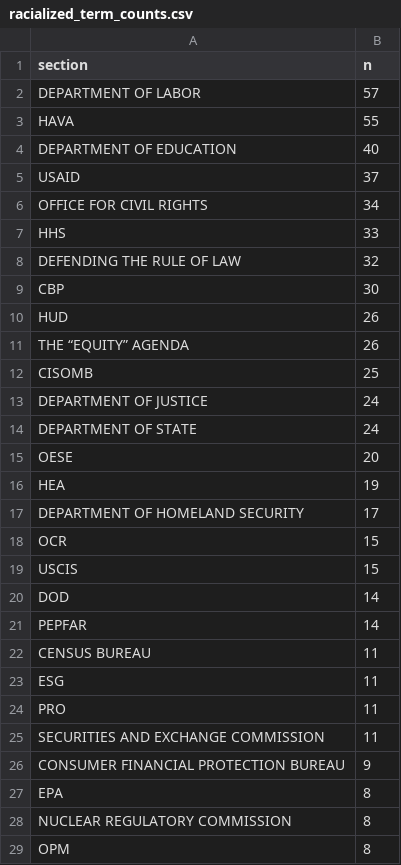
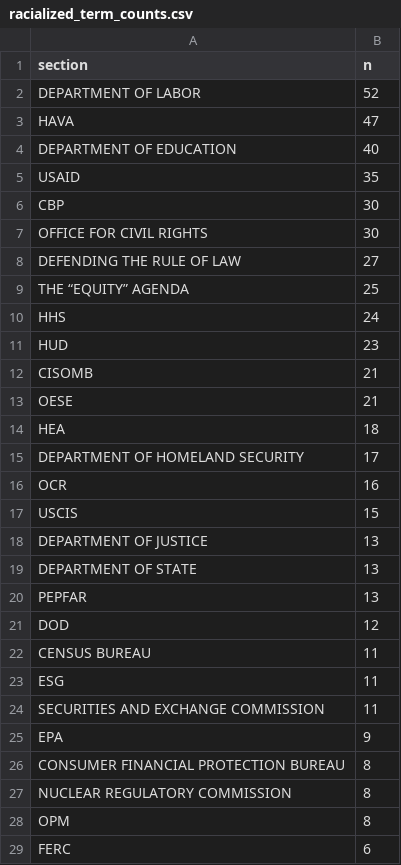
Before and after one commit to judgelord/2025, a CSV file: data/racialized_term_counts.csv, drawn as a sheet; only a part is shown; the shorter side is filled out with more unchanged rows; the diff covers the shown part only.

```diff
--- a/data/racialized_term_counts.csv
+++ b/data/racialized_term_counts.csv
@@ -1,28 +1,27 @@
 section,n
-DEPARTMENT OF LABOR,57
-HAVA,55
+DEPARTMENT OF LABOR,52
+HAVA,47
 DEPARTMENT OF EDUCATION,40
-USAID,37
-OFFICE FOR CIVIL RIGHTS,34
-HHS,33
-DEFENDING THE RULE OF LAW,32
+USAID,35
 CBP,30
-HUD,26
-THE “EQUITY” AGENDA,26
-CISOMB,25
-DEPARTMENT OF JUSTICE,24
-DEPARTMENT OF STATE,24
-OESE,20
-HEA,19
+OFFICE FOR CIVIL RIGHTS,30
+DEFENDING THE RULE OF LAW,27
+THE “EQUITY” AGENDA,25
+HHS,24
+HUD,23
+CISOMB,21
+OESE,21
+HEA,18
 DEPARTMENT OF HOMELAND SECURITY,17
-OCR,15
+OCR,16
 USCIS,15
-DOD,14
-PEPFAR,14
+DEPARTMENT OF JUSTICE,13
+DEPARTMENT OF STATE,13
+PEPFAR,13
+DOD,12
 CENSUS BUREAU,11
 ESG,11
-PRO,11
 SECURITIES AND EXCHANGE COMMISSION,11
-CONSUMER FINANCIAL PROTECTION BUREAU,9
-EPA,8
+EPA,9
+CONSUMER FINANCIAL PROTECTION BUREAU,8
 NUCLEAR REGULATORY COMMISSION,8
```
Also changed, not shown: 30 added rows, 29 removed rows and 7 edited cells elsewhere in this file, data/racialized_term_counts_acronym.csv, data/racialized_term_counts_department.csv, 3 other files.
